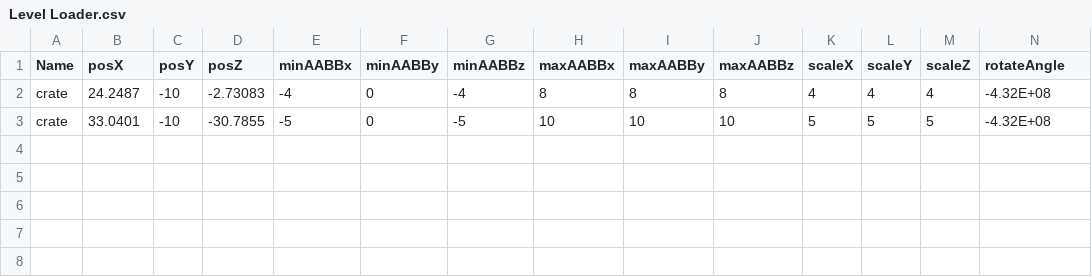
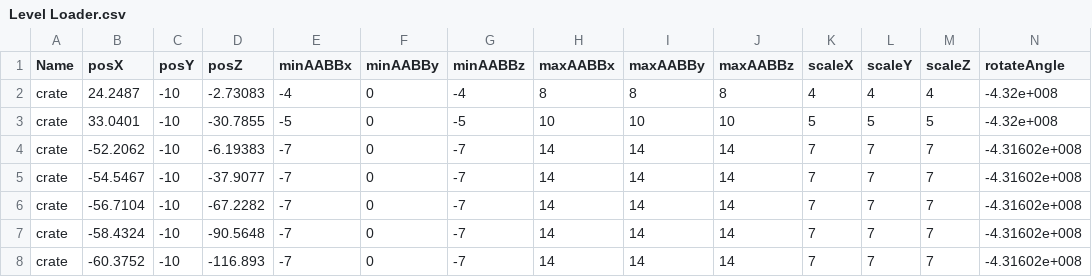
Before and after one commit to Devizen/DM2294, a CSV file: Framework/Base/Files/Level Loader.csv, drawn as a sheet.

Commit message:
proper level loader

```diff
--- a/Framework/Base/Files/Level Loader.csv
+++ b/Framework/Base/Files/Level Loader.csv
@@ -1,3 +1,8 @@
 Name,posX,posY,posZ,minAABBx,minAABBy,minAABBz,maxAABBx,maxAABBy,maxAABBz,scaleX,scaleY,scaleZ,rotateAngle
-crate,24.2487,-10,-2.73083,-4,0,-4,8,8,8,4,4,4,-4.32E+08
-crate,33.0401,-10,-30.7855,-5,0,-5,10,10,10,5,5,5,-4.32E+08
+crate,24.2487,-10,-2.73083,-4,0,-4,8,8,8,4,4,4,-4.32e+008
+crate,33.0401,-10,-30.7855,-5,0,-5,10,10,10,5,5,5,-4.32e+008
+crate,-52.2062,-10,-6.19383,-7,0,-7,14,14,14,7,7,7,-4.31602e+008
+crate,-54.5467,-10,-37.9077,-7,0,-7,14,14,14,7,7,7,-4.31602e+008
+crate,-56.7104,-10,-67.2282,-7,0,-7,14,14,14,7,7,7,-4.31602e+008
+crate,-58.4324,-10,-90.5648,-7,0,-7,14,14,14,7,7,7,-4.31602e+008
+crate,-60.3752,-10,-116.893,-7,0,-7,14,14,14,7,7,7,-4.31602e+008
```
Also changed, not shown: 3 other files.
